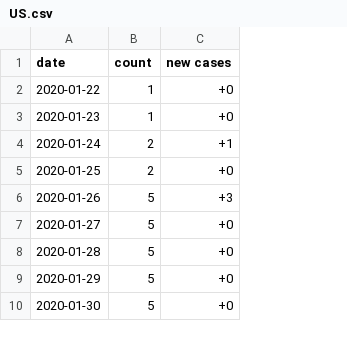
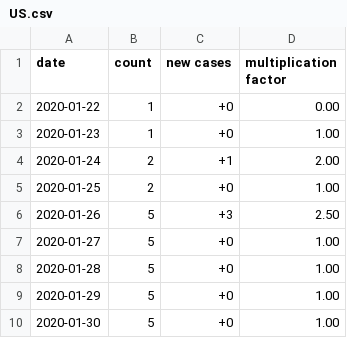
Before and after one commit to jsheffie/covid_19_data_parser, a CSV file: US.csv, drawn as a sheet; only a part is shown; the diff names each change by its address in the sheet, - before the commit and + after, or states it on an @@ line.

Commit message:
US data

```diff
--- a/US.csv
+++ b/US.csv
+column D (multiplication factor), rows 2-10: 0.00 | 1.00 | 2.00 | 1.00 | 2.50 | 1.00 | 1.00 | 1.00 | 1.00
```
Also changed, not shown: 1 other file.
